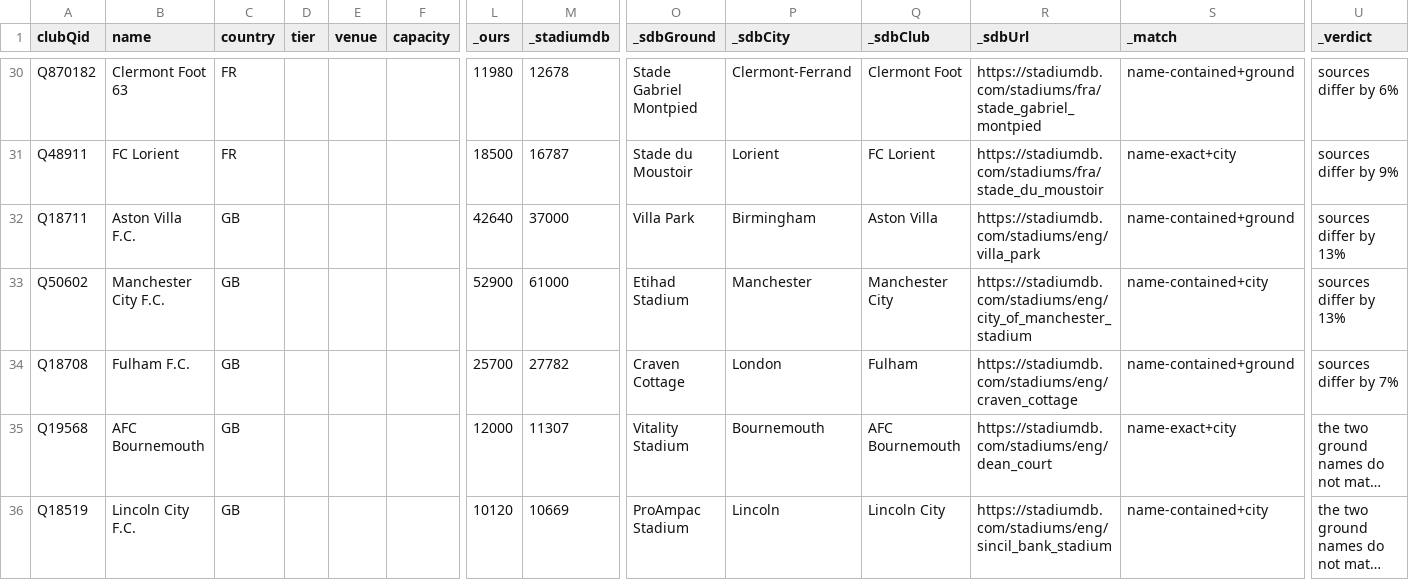
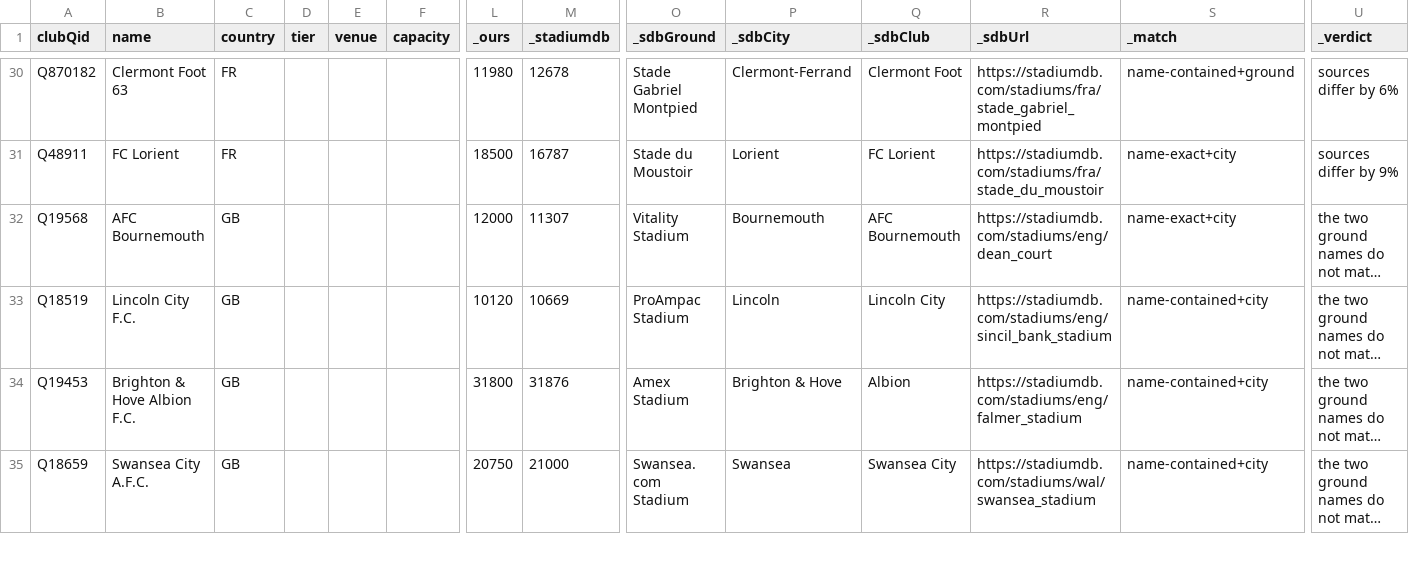
Before and after one commit to AlexGrozavul/Football, a CSV file: data/clubs/stadiumdb-review.csv, drawn as a sheet; only a part is shown, gaps mark what is left out; the shorter side is filled out with more unchanged rows; long unchanged cells end in …; removed rows and columns are numbered as before the commit, all else as after; rows hold the shown columns only; the diff covers the shown part only; the diff names each change by its address in the sheet, - before the commit and + after, or states it on an @@ line.

```diff
--- a/data/clubs/stadiumdb-review.csv
+++ b/data/clubs/stadiumdb-review.csv
-row 32: Q18711 | Aston Villa F.C. | GB |  |  |  | 42640 | 37000 | Villa Park | Birmingham | Aston Villa | https://stadiumdb.com/stadiums/eng/villa_park | name-contained+ground | sources differ by 13%
-row 33: Q50602 | Manchester City F.C. | GB |  |  |  | 52900 | 61000 | Etihad Stadium | Manchester | Manchester City | https://stadiumdb.com/stadiums/eng/city_of_manchester_stadium | name-contained+city | sources differ by 13%
-row 34: Q18708 | Fulham F.C. | GB |  |  |  | 25700 | 27782 | Craven Cottage | London | Fulham | https://stadiumdb.com/stadiums/eng/craven_cottage | name-contained+ground | sources differ by 7%
```
Also changed, not shown: 1 added row and 1 removed row elsewhere in this file.
